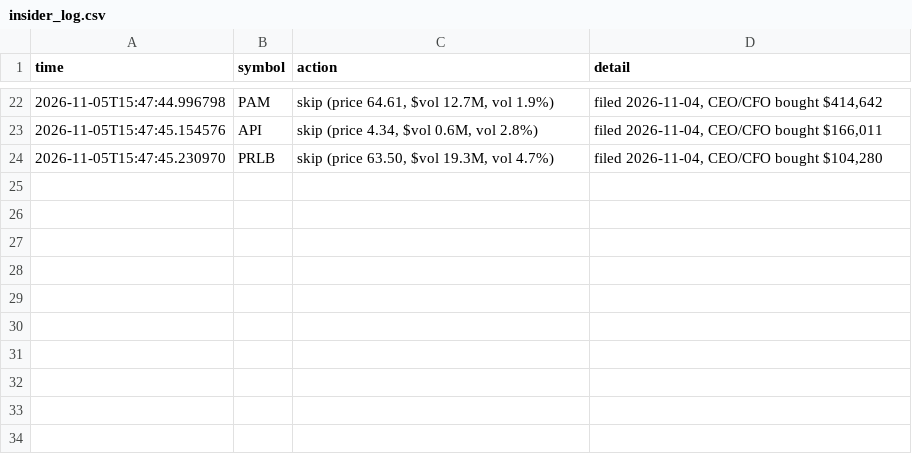
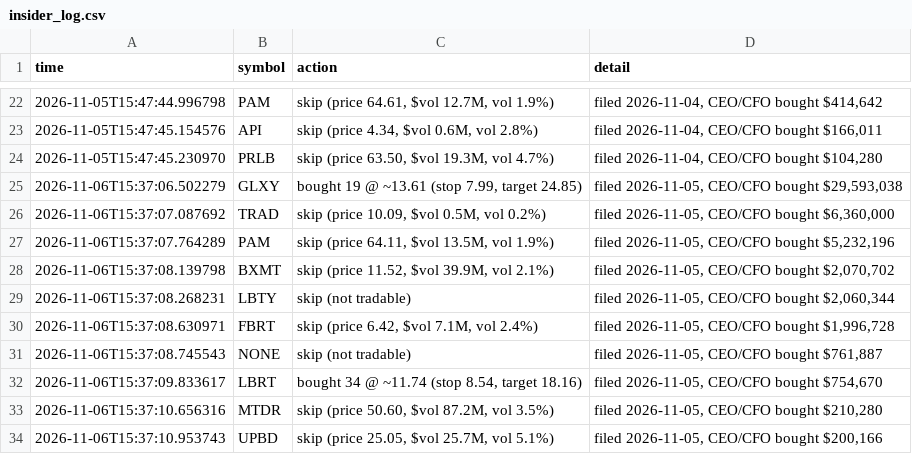
Before and after one commit to talshahino/trading-system, a CSV file: forward/insider_log.csv, drawn as a sheet; only a part is shown, gaps mark what is left out; the diff names each change by its address in the sheet, - before the commit and + after, or states it on an @@ line.

```diff
--- a/forward/insider_log.csv
+++ b/forward/insider_log.csv
+row 25: 2026-11-06T15:37:06.502279 | GLXY | bought 19 @ ~13.61 (stop 7.99, target 24.85) | filed 2026-11-05, CEO/CFO bought $29,593,038
+row 26: 2026-11-06T15:37:07.087692 | TRAD | skip (price 10.09, $vol 0.5M, vol 0.2%) | filed 2026-11-05, CEO/CFO bought $6,360,000
+row 27: 2026-11-06T15:37:07.764289 | PAM | skip (price 64.11, $vol 13.5M, vol 1.9%) | filed 2026-11-05, CEO/CFO bought $5,232,196
+row 28: 2026-11-06T15:37:08.139798 | BXMT | skip (price 11.52, $vol 39.9M, vol 2.1%) | filed 2026-11-05, CEO/CFO bought $2,070,702
+row 29: 2026-11-06T15:37:08.268231 | LBTY | skip (not tradable) | filed 2026-11-05, CEO/CFO bought $2,060,344
+row 30: 2026-11-06T15:37:08.630971 | FBRT | skip (price 6.42, $vol 7.1M, vol 2.4%) | filed 2026-11-05, CEO/CFO bought $1,996,728
+row 31: 2026-11-06T15:37:08.745543 | NONE | skip (not tradable) | filed 2026-11-05, CEO/CFO bought $761,887
+row 32: 2026-11-06T15:37:09.833617 | LBRT | bought 34 @ ~11.74 (stop 8.54, target 18.16) | filed 2026-11-05, CEO/CFO bought $754,670
+row 33: 2026-11-06T15:37:10.656316 | MTDR | skip (price 50.60, $vol 87.2M, vol 3.5%) | filed 2026-11-05, CEO/CFO bought $210,280
+row 34: 2026-11-06T15:37:10.953743 | UPBD | skip (price 25.05, $vol 25.7M, vol 5.1%) | filed 2026-11-05, CEO/CFO bought $200,166
```
Also changed, not shown: 2 other files.
